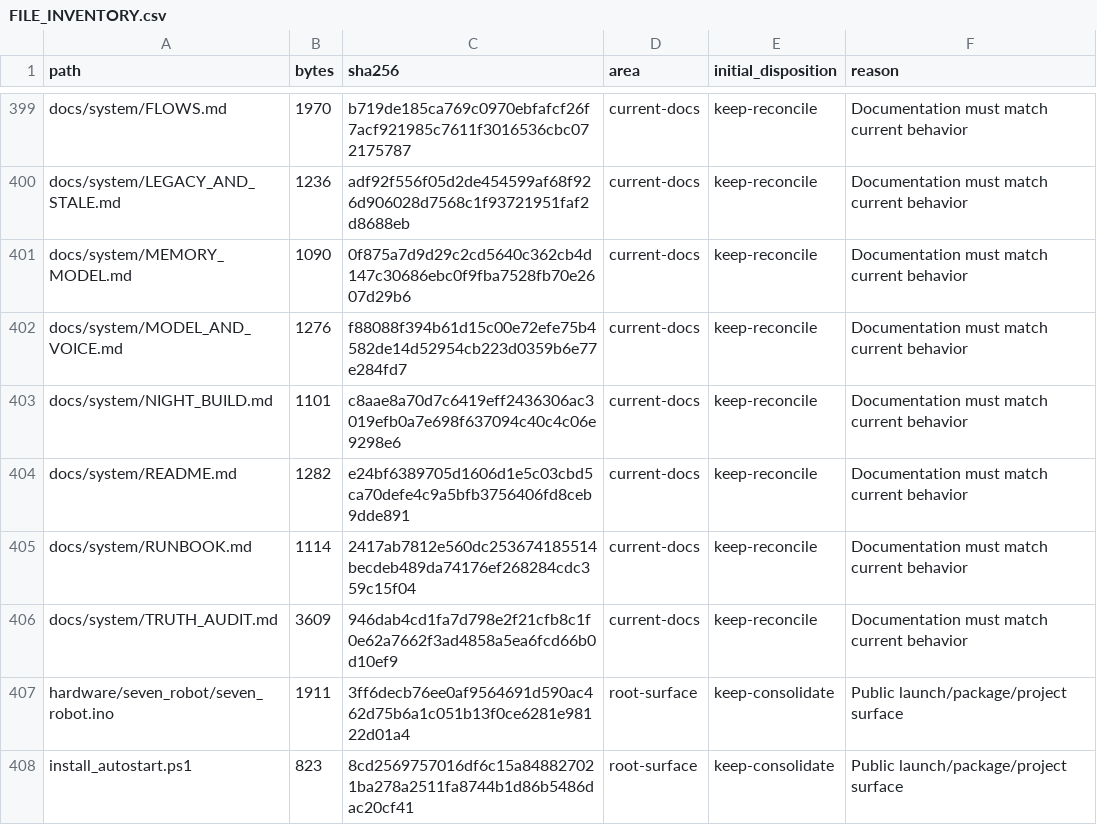
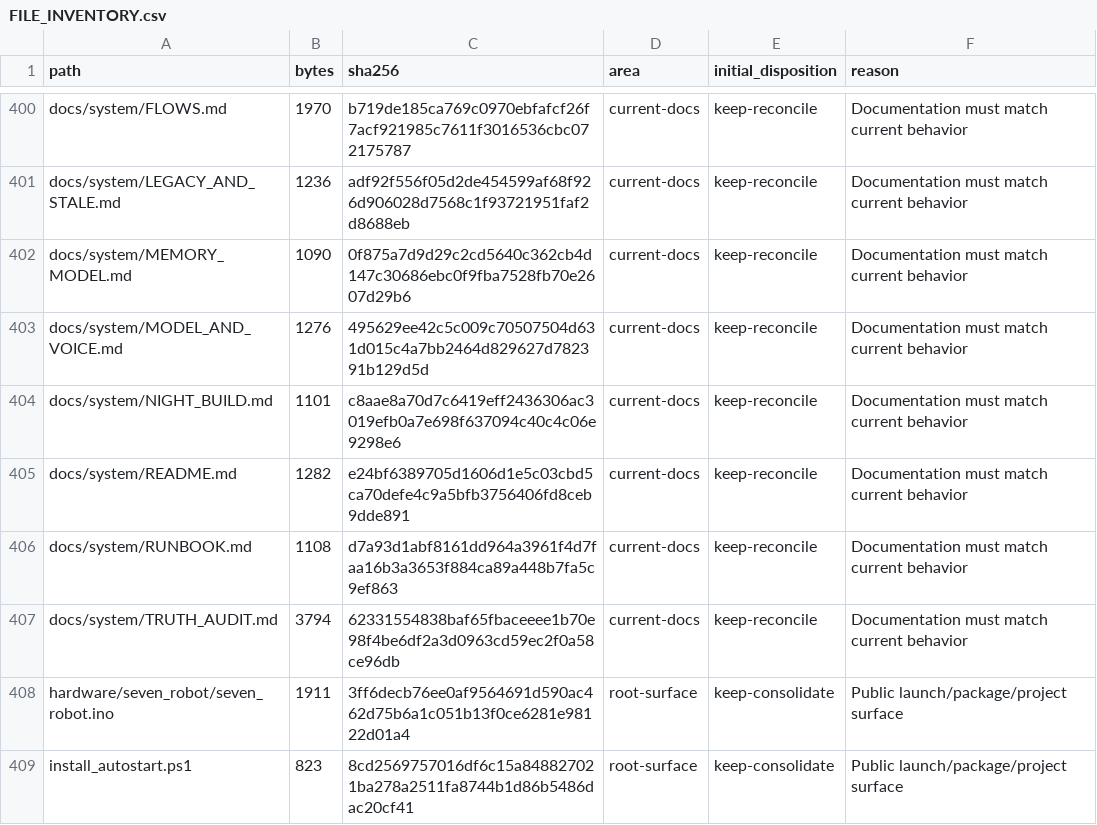
Before and after one commit to LoSkroefie/seven-ai, a CSV file: docs/FILE_INVENTORY.csv, drawn as a sheet; only a part is shown, gaps mark what is left out; the diff covers the shown part only.

```diff
--- a/docs/FILE_INVENTORY.csv
+++ b/docs/FILE_INVENTORY.csv
@@ -401,7 +402,7 @@ docs/system/LEGACY_AND_STALE.md,1236,adf92f556f05d2de454599af68f926d906028d7568c
 docs/system/MEMORY_MODEL.md,1090,0f875a7d9d29c2cd5640c362cb4d147c30686ebc0f9fba7528fb70e2607d29b6,current-docs,keep-reconcile,Documentation must match current behavior
-docs/system/MODEL_AND_VOICE.md,1276,f88088f394b61d15c00e72efe75b4582de14d52954cb223d0359b6e77e284fd7,current-docs,keep-reconcile,Documentation must match current behavior
+docs/system/MODEL_AND_VOICE.md,1276,495629ee42c5c009c70507504d631d015c4a7bb2464d829627d782391b129d5d,current-docs,keep-reconcile,Documentation must match current behavior
 docs/system/NIGHT_BUILD.md,1101,c8aae8a70d7c6419eff2436306ac3019efb0a7e698f637094c40c4c06e9298e6,current-docs,keep-reconcile,Documentation must match current behavior
 docs/system/README.md,1282,e24bf6389705d1606d1e5c03cbd5ca70defe4c9a5bfb3756406fd8ceb9dde891,current-docs,keep-reconcile,Documentation must match current behavior
-docs/system/RUNBOOK.md,1114,2417ab7812e560dc253674185514becdeb489da74176ef268284cdc359c15f04,current-docs,keep-reconcile,Documentation must match current behavior
-docs/system/TRUTH_AUDIT.md,3609,946dab4cd1fa7d798e2f21cfb8c1f0e62a7662f3ad4858a5ea6fcd66b0d10ef9,current-docs,keep-reconcile,Documentation must match current behavior
+docs/system/RUNBOOK.md,1108,d7a93d1abf8161dd964a3961f4d7faa16b3a3653f884ca89a448b7fa5c9ef863,current-docs,keep-reconcile,Documentation must match current behavior
+docs/system/TRUTH_AUDIT.md,3794,62331554838baf65fbaceeee1b70e98f4be6df2a3d0963cd59ec2f0a58ce96db,current-docs,keep-reconcile,Documentation must match current behavior
 hardware/seven_robot/seven_robot.ino,1911,3ff6decb76ee0af9564691d590ac462d75b6a1c051b13f0ce6281e98122d01a4,root-surface,keep-consolidate,Public launch/package/project surface
```
Also changed, not shown: 3 added rows and 26 edited cells elsewhere in this file, 20 other files.
